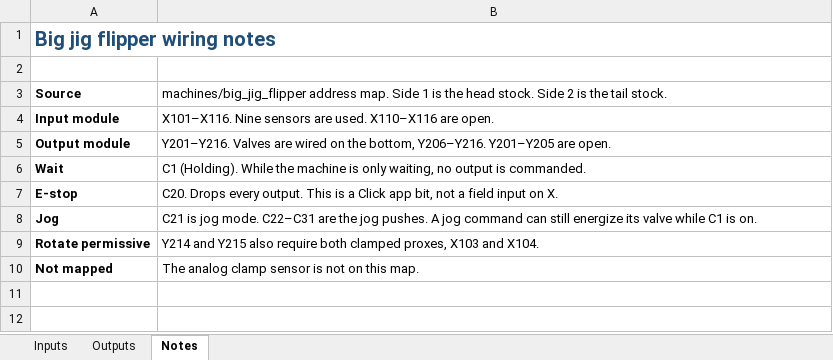
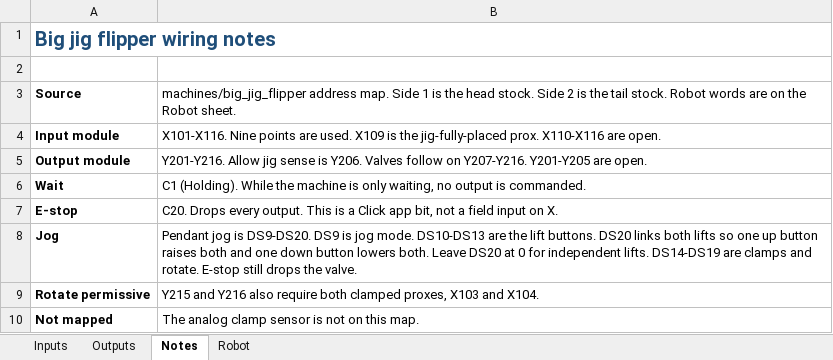
Before and after one commit to hoffracing/click-assist, an Excel workbook: machines/big_jig_flipper/wiring.xlsx, sheet Notes, drawn as a sheet; values as stored, in another font and other column widths than the file's, no borders; the diff names each change by its address in the sheet, - before the commit and + after, or states it on an @@ line.

```diff
--- a/machines/big_jig_flipper/wiring.xlsx (sheet Notes)
+++ b/machines/big_jig_flipper/wiring.xlsx (sheet Notes)
+sheet tab: Robot
-B3: …tail stock.
+B3: …tail stock. Robot words are on the Robot sheet.
-B4: X101–X116. Nine sensors are used. X110–X116 are open.
+B4: X101-X116. Nine points are used. X109 is the jig-fully-placed prox. X110-X116 are open.
-B5: Y201–Y216. Valves are wired on the bottom, Y206–Y216. Y201–Y205 are open.
+B5: Y201-Y216. Allow jig sense is Y206. Valves follow on Y207-Y216. Y201-Y205 are open.
-B8: C21 is jog mode. C22–C31 are the jog pushes. A jog command can still energize its valve while C1 is on.
+B8: Pendant jog is DS9-DS20. DS9 is jog mode. DS10-DS13 are the lift buttons. DS20 links both lifts so one up button raises both and one down button lowers both. Leave DS20 at 0 for independent lifts. DS14-DS19 are clamps and rotate. E-stop still drops the valve.
-B9: Y214 and Y215 also require…
+B9: Y215 and Y216 also require…
```
Also changed, not shown: sheet Outputs, sheet Inputs, 3 other files.
